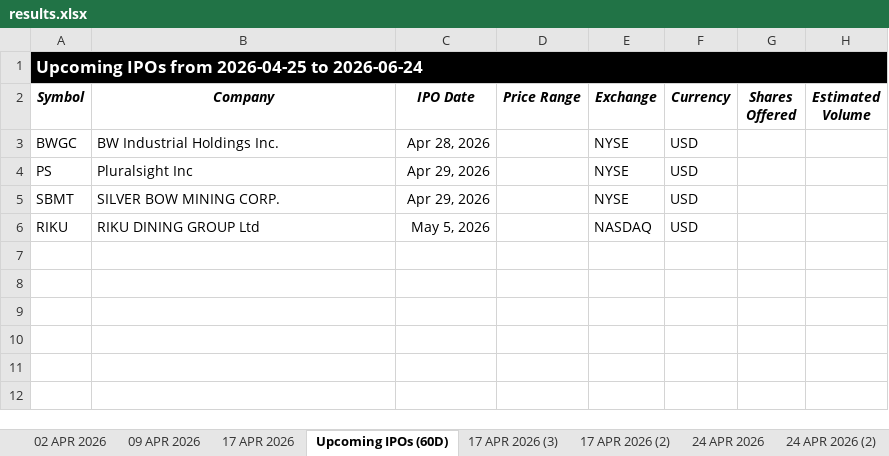
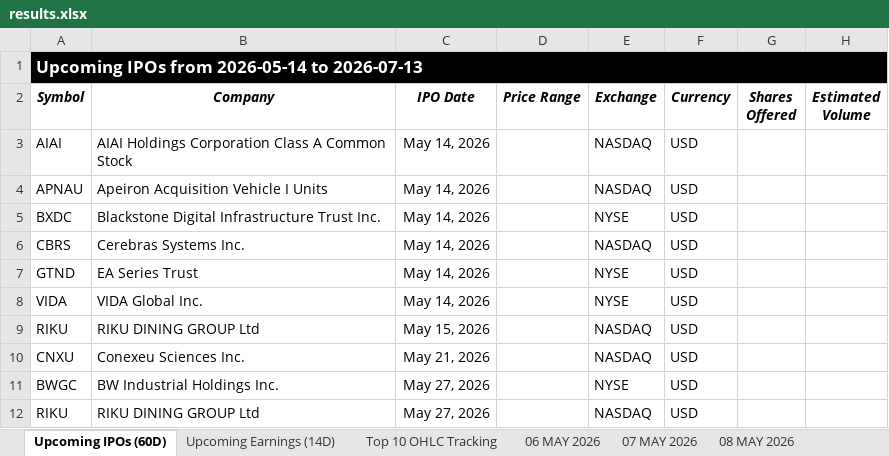
Before and after one commit to codenamev99/invest2.0, an Excel workbook: results.xlsx, sheet Upcoming IPOs (60D), drawn as a sheet; values as stored, in another font and other column widths than the file's, no borders; removed rows and columns are numbered as before the commit, all else as after; the diff names each change by its address in the sheet, - before the commit and + after, or states it on an @@ line.

```diff
--- a/results.xlsx (sheet Upcoming IPOs (60D))
+++ b/results.xlsx (sheet Upcoming IPOs (60D))
-sheet tab: 17 APR 2026
+sheet tab: Top 10 OHLC Tracking
-sheet tab: 17 APR 2026 (3)
+sheet tab: 07 MAY 2026
-sheet tab: 17 APR 2026 (2)
+sheet tab: 08 MAY 2026
-sheet tab: 02 APR 2026
-sheet tab: 09 APR 2026
+sheet tab: 06 MAY 2026
@@ sheet tab order changed: Upcoming IPOs (60D) | Upcoming Earnings (14D) | Top 10 OHLC Tracking | 06 MAY 2026 | 07 MAY 2026 | 08 MAY 2026 @@
-A1 (Symbol): Upcoming IPOs from 2026-04-25 to 2026-06-24
+A1 (Symbol): Upcoming IPOs from 2026-05-14 to 2026-07-13
+row 3: AIAI | AIAI Holdings Corporation Class A Common Stock | May 14, 2026 |  | NASDAQ | USD
+row 4: APNAU | Apeiron Acquisition Vehicle I Units | May 14, 2026 |  | NASDAQ | USD
+row 5: BXDC | Blackstone Digital Infrastructure Trust Inc. | May 14, 2026 |  | NYSE | USD
+row 6: CBRS | Cerebras Systems Inc. | May 14, 2026 |  | NASDAQ | USD
+row 7: GTND | EA Series Trust | May 14, 2026 |  | NYSE | USD
+row 8: VIDA | VIDA Global Inc. | May 14, 2026 |  | NYSE | USD
+row 9: RIKU | RIKU DINING GROUP Ltd | May 15, 2026 |  | NASDAQ | USD
+row 10: CNXU | Conexeu Sciences Inc. | May 21, 2026 |  | NASDAQ | USD
-C11 (IPO Date): Apr 28, 2026
+C11 (IPO Date): May 27, 2026
-row 4: PS | Pluralsight Inc | Apr 29, 2026 |  | NYSE | USD
-row 5: SBMT | SILVER BOW MINING CORP. | Apr 29, 2026 |  | NYSE | USD
-C12 (IPO Date): May 5, 2026
+C12 (IPO Date): May 27, 2026
```
Also changed, not shown: sheet Upcoming Earnings (14D), sheet 13 MAY 2026, sheet 11 MAY 2026, sheet 08 MAY 2026, sheet Top 10 OHLC Tracking, sheet 07 MAY 2026, other sheet tabs, hidden cells, 2 other files.
